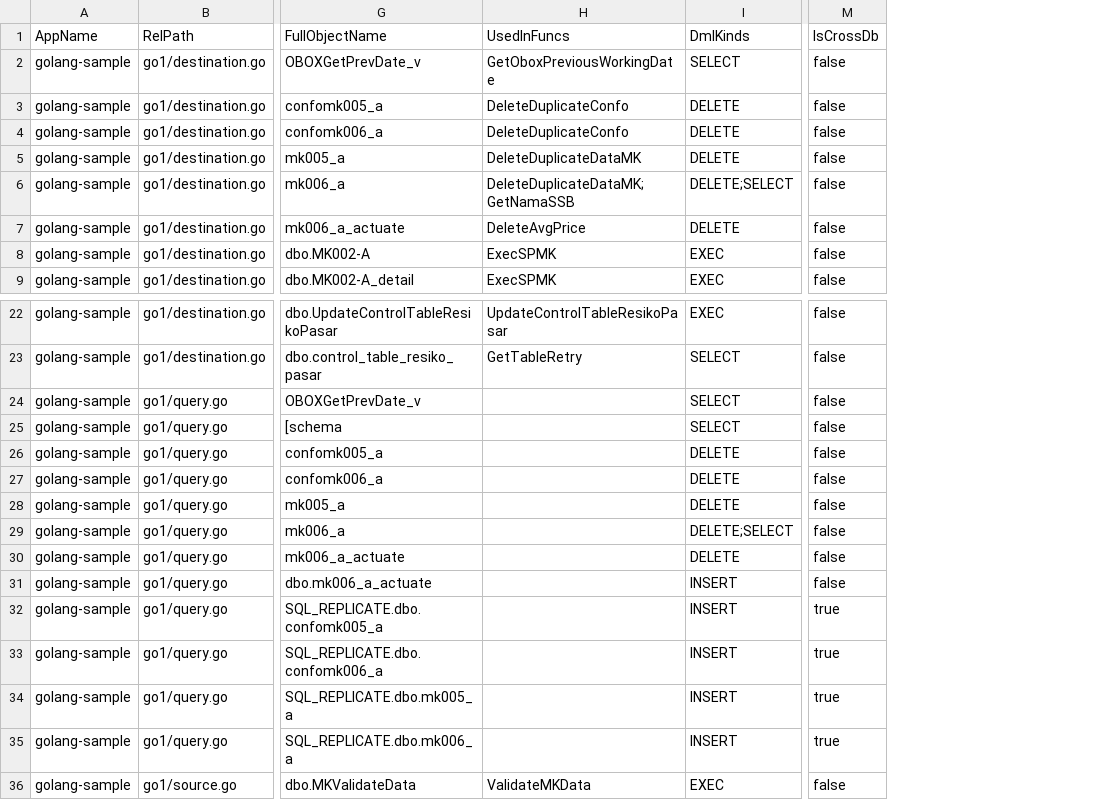
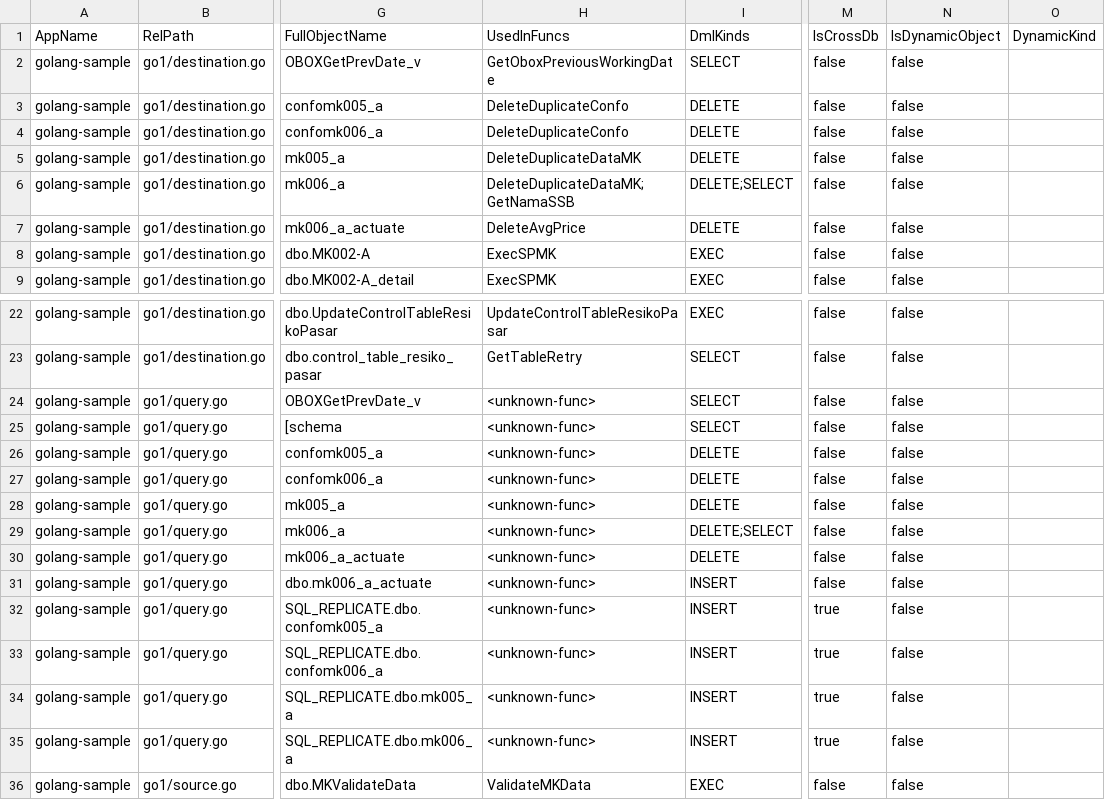
Before and after one commit to alkahfi6/code_sql_scan, a CSV file: summary_object_golang.csv, drawn as a sheet; only a part is shown, gaps mark what is left out; the diff covers the shown part only; the diff names each change by its address in the sheet, - before the commit and + after, or states it on an @@ line.

```diff
--- a/summary_object_golang.csv
+++ b/summary_object_golang.csv
+column N (IsDynamicObject), rows 2-9: all false; rows 22-36: all false
+column O (DynamicKind), empty
-H24:H35 (UsedInFuncs): (empty)
+H24:H35 (UsedInFuncs): <unknown-func>
```
Also changed, not shown: 5 edited cells elsewhere in this file, summary_form_dotnet.csv, summary_function_dotnet.csv, 4 other files.
